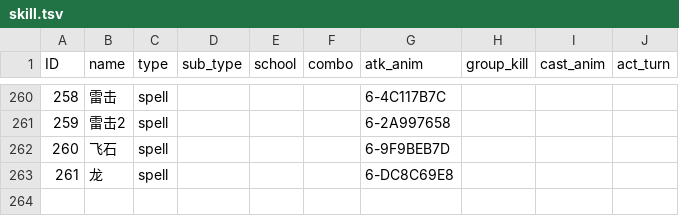
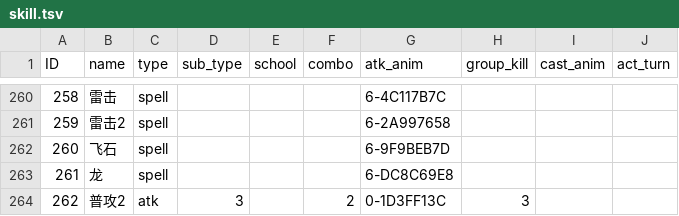
Before and after one commit to 752000niuniu/CXEngine, a TSV file: res/tables/skill.tsv, drawn as a sheet; only a part is shown, gaps mark what is left out.

```diff
--- a/res/tables/skill.tsv
+++ b/res/tables/skill.tsv
@@ -263 +263,2 @@ ID	name	type	sub_type	school	combo	atk_anim	group_kill	cast_anim	act_turn
 261	龙	spell				6-DC8C69E8			
+262	普攻2	atk	3		2	0-1D3FF13C	3		
```
Also changed, not shown: 3 other files.
